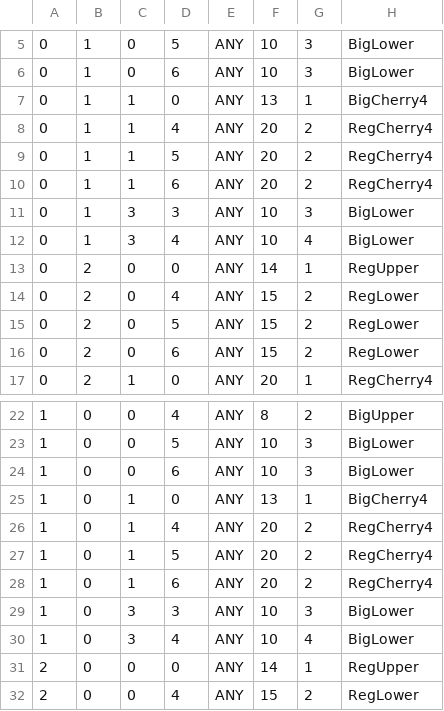
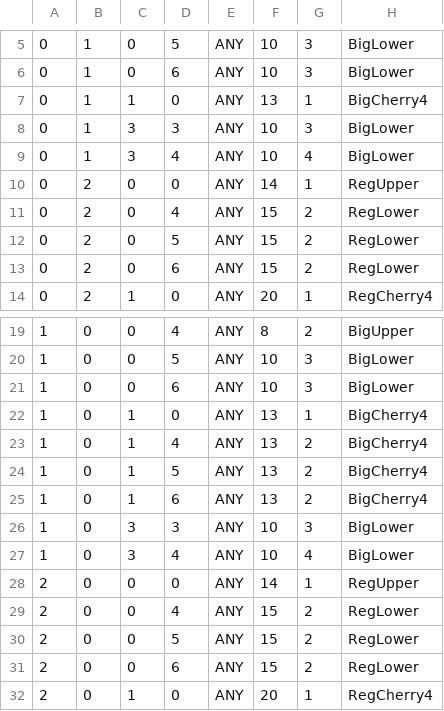
Before and after one commit to Tom201512/Nostalgia-Remake, a CSV file: Assets/DataFile/ReelR/Nostalgia ReelSheet - ReelR1st.csv, drawn as a sheet; only a part is shown, gaps mark what is left out; the shorter side is filled out with more unchanged rows.

```diff
--- a/Assets/DataFile/ReelR/Nostalgia ReelSheet - ReelR1st.csv
+++ b/Assets/DataFile/ReelR/Nostalgia ReelSheet - ReelR1st.csv
@@ -7,5 +7,2 @@
 0,1,1,0,ANY,13,1,BigCherry4
-0,1,1,4,ANY,20,2,RegCherry4
-0,1,1,5,ANY,20,2,RegCherry4
-0,1,1,6,ANY,20,2,RegCherry4
 0,1,3,3,ANY,10,3,BigLower
@@ -25,5 +22,5 @@
 1,0,1,0,ANY,13,1,BigCherry4
-1,0,1,4,ANY,20,2,RegCherry4
-1,0,1,5,ANY,20,2,RegCherry4
-1,0,1,6,ANY,20,2,RegCherry4
+1,0,1,4,ANY,13,2,BigCherry4
+1,0,1,5,ANY,13,2,BigCherry4
+1,0,1,6,ANY,13,2,BigCherry4
 1,0,3,3,ANY,10,3,BigLower
```
Also changed, not shown: Assets/DataFile/ReelM/Nostalgia ReelSheet - ReelMTable.csv, Assets/DataFile/ReelR/Nostalgia ReelSheet - ReelR2nd.csv, 9 other files.
